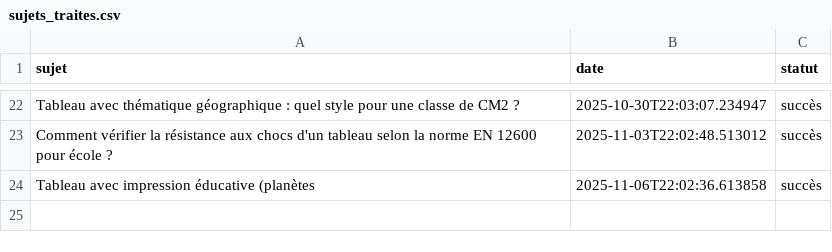
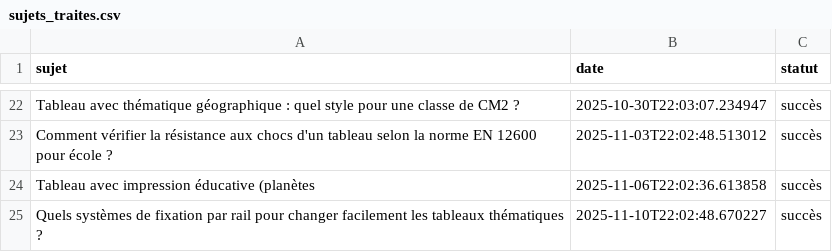
Before and after one commit to Metalosmose21/Ecole-3, a CSV file: sujets_traites.csv, drawn as a sheet; only a part is shown, gaps mark what is left out.

```diff
--- a/sujets_traites.csv
+++ b/sujets_traites.csv
@@ -24 +24,2 @@ Comment vérifier la résistance aux chocs d'un tableau selon la norme EN 12600
 Tableau avec impression éducative (planètes,2025-11-06T22:02:36.613858,succès
+Quels systèmes de fixation par rail pour changer facilement les tableaux thématiques ?,2025-11-10T22:02:48.670227,succès
```
Also changed, not shown: sujets.csv.
